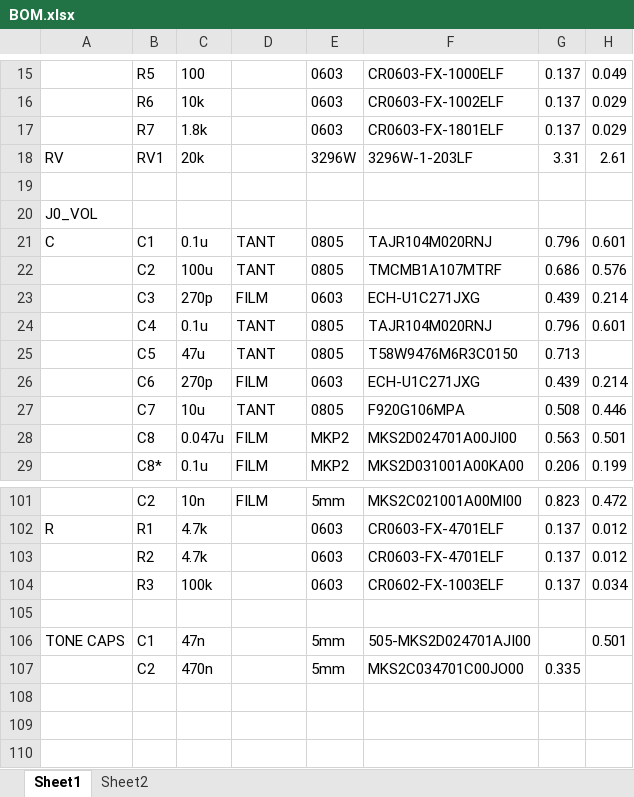
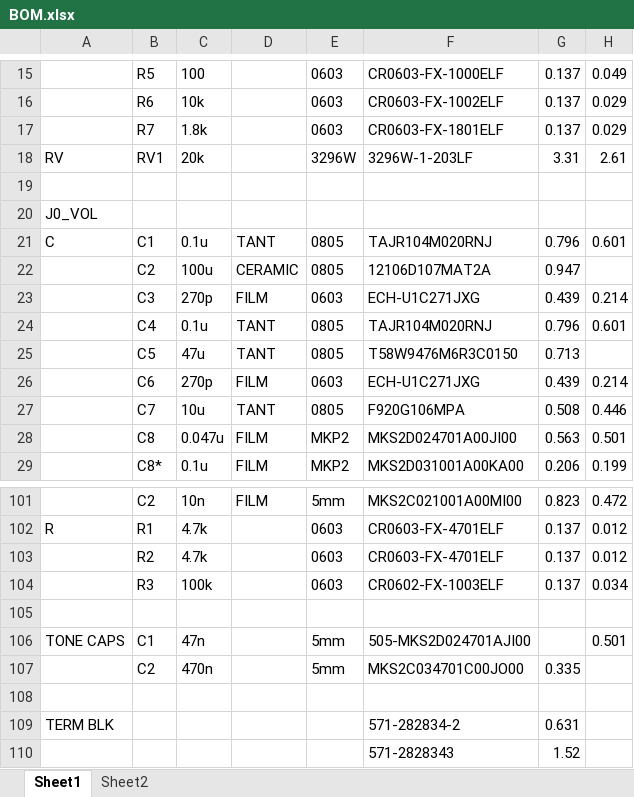
Before and after one commit to BerryAudio/BGP, an Excel workbook: BOM.xlsx, sheet Sheet1, drawn as a sheet; only a part is shown, gaps mark what is left out; values as stored, in another font and other column widths than the file's, no borders; removed rows and columns are numbered as before the commit, all else as after; the diff names each change by its address in the sheet, - before the commit and + after, or states it on an @@ line.

```diff
--- a/BOM.xlsx (sheet Sheet1)
+++ b/BOM.xlsx (sheet Sheet1)
-row 22:  | C2 | 100u | TANT | 0805 | TMCMB1A107MTRF | 0.686 | 0.576
+row 22:  | C2 | 100u | CERAMIC | 0805 | 12106D107MAT2A | 0.947
+row 108: (empty)
+row 109: TERM BLK |  |  |  |  | 571-282834-2 | 0.631
+row 110:  |  |  |  |  | 571-2828343 | 1.52
```
Also changed, not shown: 6 other files.
